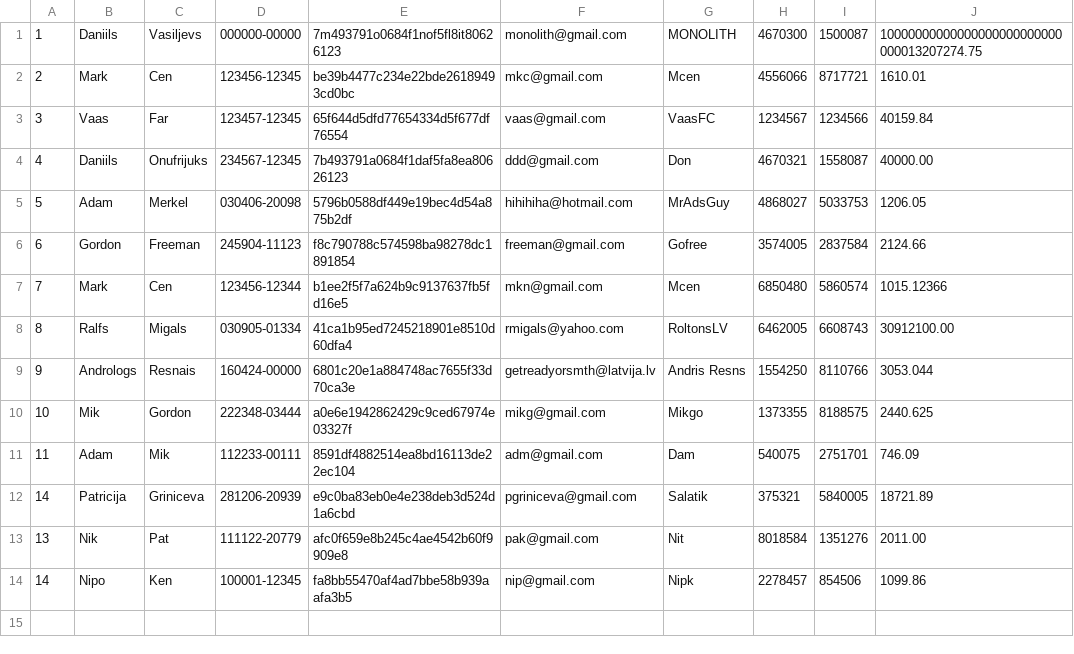
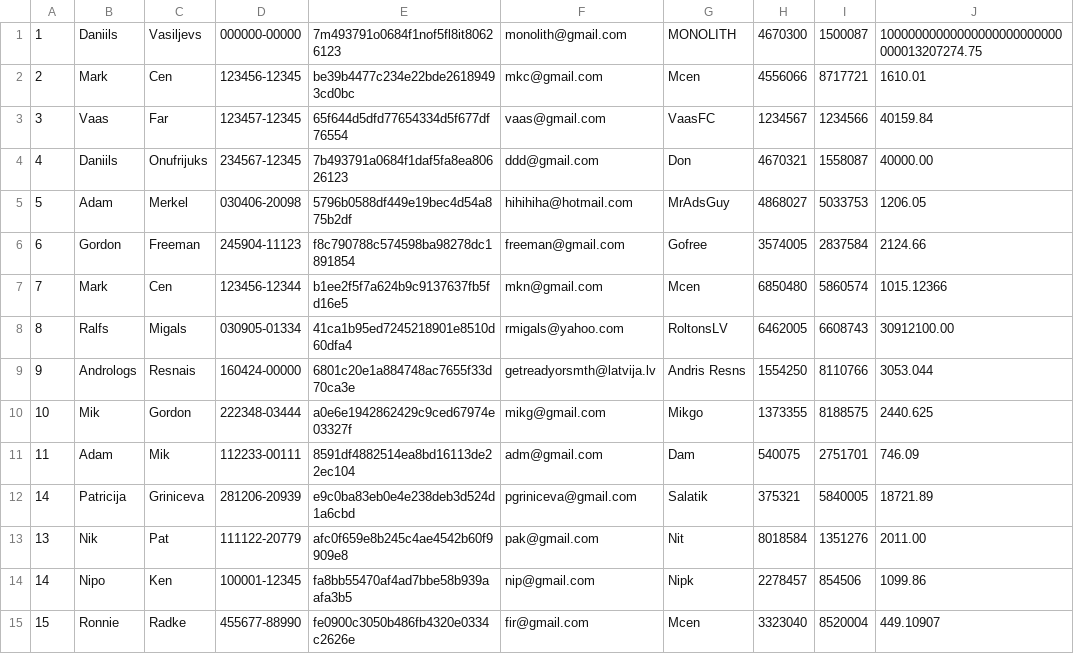
Before and after one commit to daniilsonufrijuks/Java-Bank-Application, a CSV file: resources/person.csv, drawn as a sheet; the diff names each change by its address in the sheet, - before the commit and + after, or states it on an @@ line.

```diff
--- a/resources/person.csv
+++ b/resources/person.csv
+row 15: 15 | Ronnie | Radke | 455677-88990 | fe0900c3050b486fb4320e0334c2626e | fir@gmail.com | Mcen | 3323040 | 8520004 | 449.10907
```
